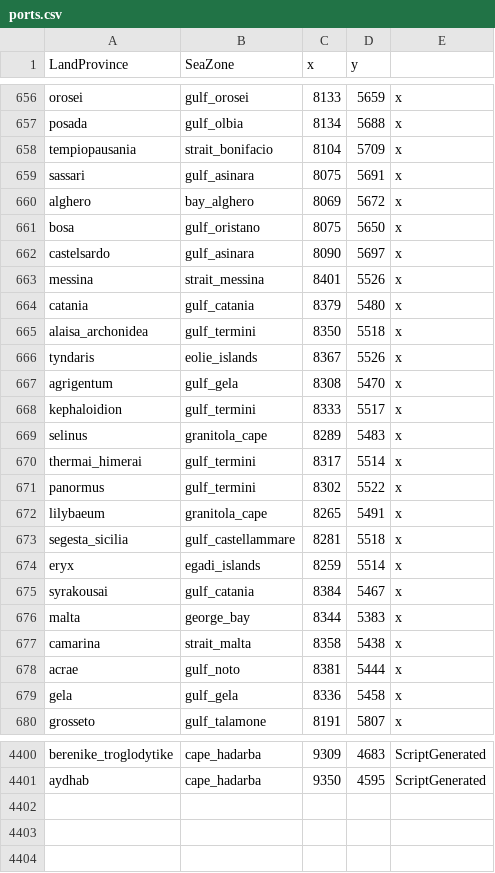
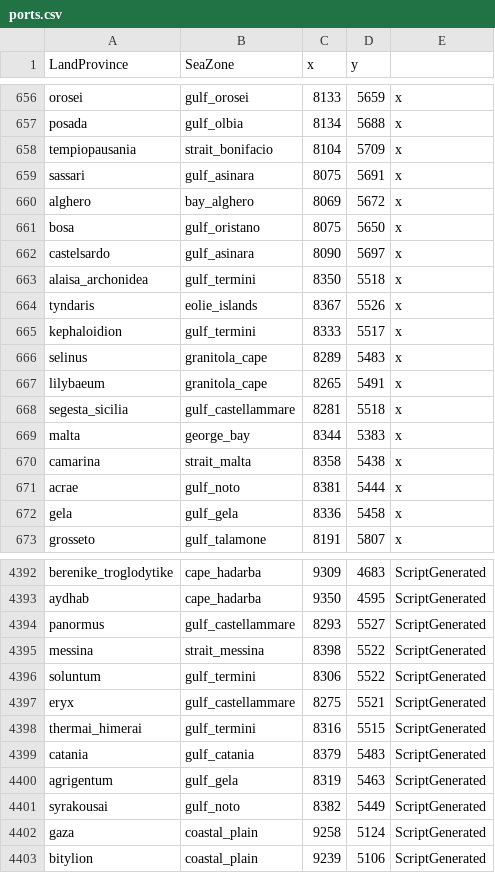
Before and after one commit to LinkLuver/Project-Alexander, a CSV file: in_game/map_data/ports.csv, drawn as a sheet; only a part is shown, gaps mark what is left out; the diff covers the shown part only.

```diff
--- a/in_game/map_data/ports.csv
+++ b/in_game/map_data/ports.csv
@@ -662,15 +662,8 @@ bosa;gulf_oristano;8075;5650;x
 castelsardo;gulf_asinara;8090;5697;x
-messina;strait_messina;8401;5526;x
-catania;gulf_catania;8379;5480;x
 alaisa_archonidea;gulf_termini;8350;5518;x
 tyndaris;eolie_islands;8367;5526;x
-agrigentum;gulf_gela;8308;5470;x
 kephaloidion;gulf_termini;8333;5517;x
 selinus;granitola_cape;8289;5483;x
-thermai_himerai;gulf_termini;8317;5514;x
-panormus;gulf_termini;8302;5522;x
 lilybaeum;granitola_cape;8265;5491;x
 segesta_sicilia;gulf_castellammare;8281;5518;x
-eryx;egadi_islands;8259;5514;x
-syrakousai;gulf_catania;8384;5467;x
 malta;george_bay;8344;5383;x
@@ -4401 +4393,11 @@ berenike_troglodytike;cape_hadarba;9309;4683;ScriptGenerated
 aydhab;cape_hadarba;9350;4595;ScriptGenerated
+panormus;gulf_castellammare;8293;5527;ScriptGenerated
+messina;strait_messina;8398;5522;ScriptGenerated
+soluntum;gulf_termini;8306;5522;ScriptGenerated
+eryx;gulf_castellammare;8275;5521;ScriptGenerated
+thermai_himerai;gulf_termini;8316;5515;ScriptGenerated
+catania;gulf_catania;8379;5483;ScriptGenerated
+agrigentum;gulf_gela;8319;5463;ScriptGenerated
+syrakousai;gulf_noto;8382;5449;ScriptGenerated
+gaza;coastal_plain;9258;5124;ScriptGenerated
+bitylion;coastal_plain;9239;5106;ScriptGenerated
```
Also changed, not shown: 1 removed row elsewhere in this file, in_game/map_data/adjacencies.csv, 3 other files.
